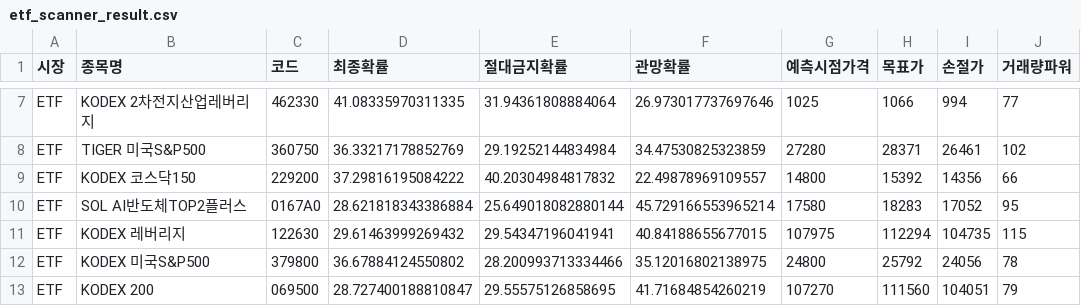
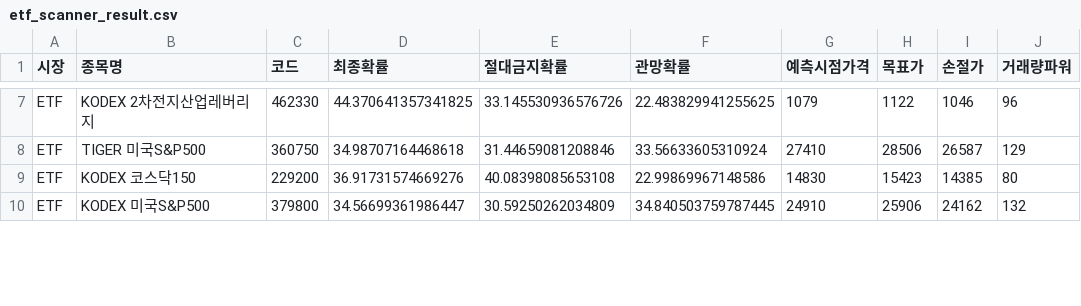
Before and after one commit to bong93/Stock_Advisor_DASHBOARD, a CSV file: etf_scanner_result.csv, drawn as a sheet; only a part is shown, gaps mark what is left out; removed rows and columns are numbered as before the commit, all else as after; the diff covers the shown part only; the diff names each change by its address in the sheet, - before the commit and + after, or states it on an @@ line.

```diff
--- a/etf_scanner_result.csv
+++ b/etf_scanner_result.csv
-D7 (최종확률): 41.08335970311335
+D7 (최종확률): 44.370641357341825
-E7 (절대금지확률): 31.94361808884064
+E7 (절대금지확률): 33.145530936576726
-F7 (관망확률): 26.973017737697646
+F7 (관망확률): 22.483829941255625
-G7 (예측시점가격): 1025
+G7 (예측시점가격): 1079
-H7 (목표가): 1066
+H7 (목표가): 1122
-I7 (손절가): 994
+I7 (손절가): 1046
-J7 (거래량파워): 77
+J7 (거래량파워): 96
-D8 (최종확률): 36.33217178852769
+D8 (최종확률): 34.98707164468618
-E8 (절대금지확률): 29.19252144834984
+E8 (절대금지확률): 31.44659081208846
-F8 (관망확률): 34.47530825323859
+F8 (관망확률): 33.56633605310924
-G8 (예측시점가격): 27280
+G8 (예측시점가격): 27410
-H8 (목표가): 28371
+H8 (목표가): 28506
-I8 (손절가): 26461
+I8 (손절가): 26587
-J8 (거래량파워): 102
+J8 (거래량파워): 129
-D9 (최종확률): 37.29816195084222
+D9 (최종확률): 36.91731574669276
-E9 (절대금지확률): 40.20304984817832
+E9 (절대금지확률): 40.08398085653108
-F9 (관망확률): 22.49878969109557
+F9 (관망확률): 22.99869967148586
-G9 (예측시점가격): 14800
+G9 (예측시점가격): 14830
-H9 (목표가): 15392
+H9 (목표가): 15423
-I9 (손절가): 14356
+I9 (손절가): 14385
-J9 (거래량파워): 66
+J9 (거래량파워): 80
-row 10: ETF | SOL AI반도체TOP2플러스 | 0167A0 | 28.621818343386884 | 25.649018082880144 | 45.729166553965214 | 17580 | 18283 | 17052 | 95
-row 11: ETF | KODEX 레버리지 | 122630 | 29.61463999269432 | 29.54347196041941 | 40.84188655677015 | 107975 | 112294 | 104735 | 115
-D10 (최종확률): 36.67884124550802
+D10 (최종확률): 34.56699361986447
-E10 (절대금지확률): 28.200993713334466
+E10 (절대금지확률): 30.59250262034809
-F10 (관망확률): 35.12016802138975
+F10 (관망확률): 34.840503759787445
-G10 (예측시점가격): 24800
+G10 (예측시점가격): 24910
-H10 (목표가): 25792
+H10 (목표가): 25906
-I10 (손절가): 24056
+I10 (손절가): 24162
-J10 (거래량파워): 78
+J10 (거래량파워): 132
-row 13: ETF | KODEX 200 | 069500 | 28.727400188810847 | 29.55575126858695 | 41.71684854260219 | 107270 | 111560 | 104051 | 79
```
Also changed, not shown: 5 added rows, 2 removed rows and 48 edited cells elsewhere in this file, morning_scan_result.csv, sector_theme.csv, 1 other file.
